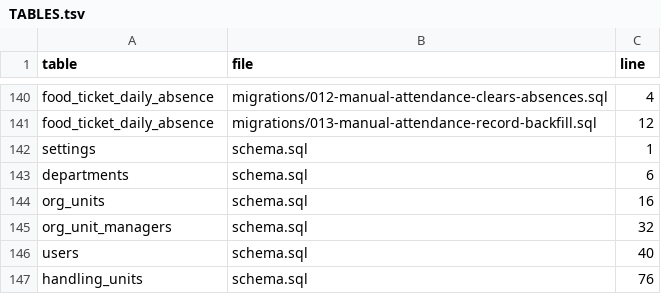
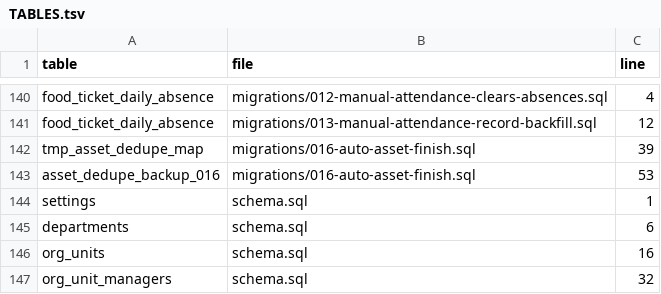
Before and after one commit to alirezarahimy-code/ticket, a TSV file: docs/system-map/TABLES.tsv, drawn as a sheet; only a part is shown, gaps mark what is left out; the shorter side is filled out with more unchanged rows; the diff names each change by its address in the sheet, - before the commit and + after, or states it on an @@ line.

```diff
--- a/docs/system-map/TABLES.tsv
+++ b/docs/system-map/TABLES.tsv
+row 142: tmp_asset_dedupe_map | migrations/016-auto-asset-finish.sql | 39
+row 143: asset_dedupe_backup_016 | migrations/016-auto-asset-finish.sql | 53
```
Also changed, not shown: docs/system-map/FILES.tsv, docs/system-map/SYMBOLS.tsv, 12 other files.
